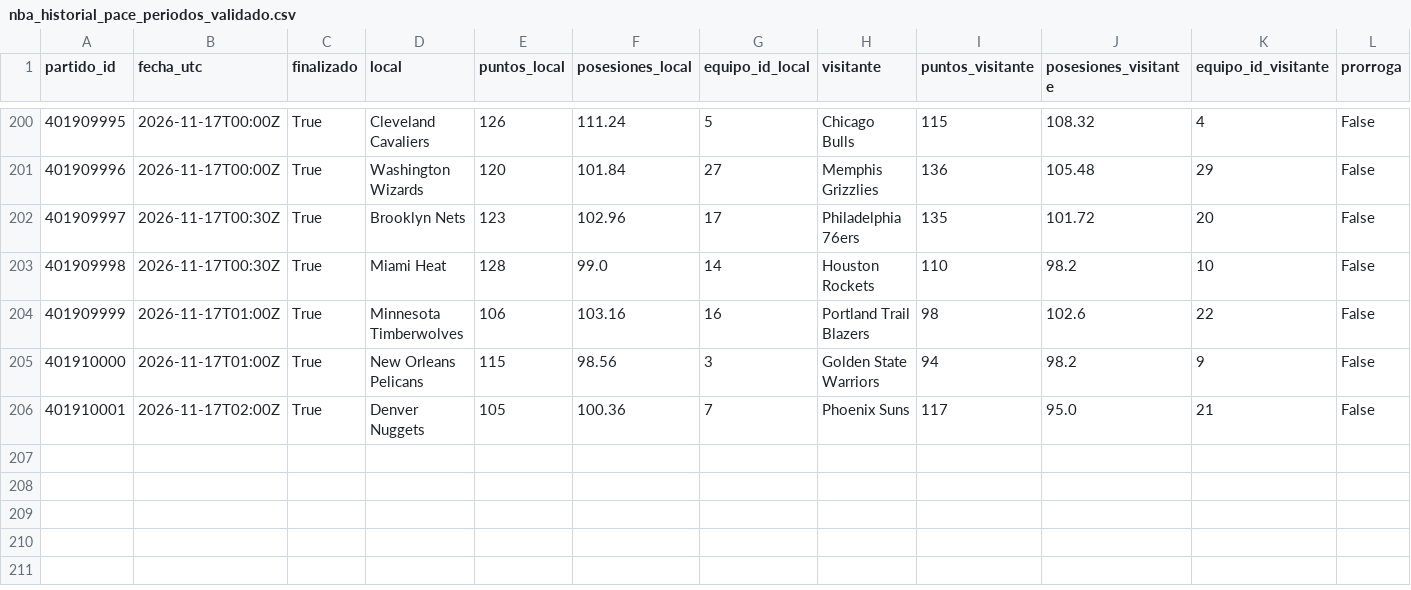
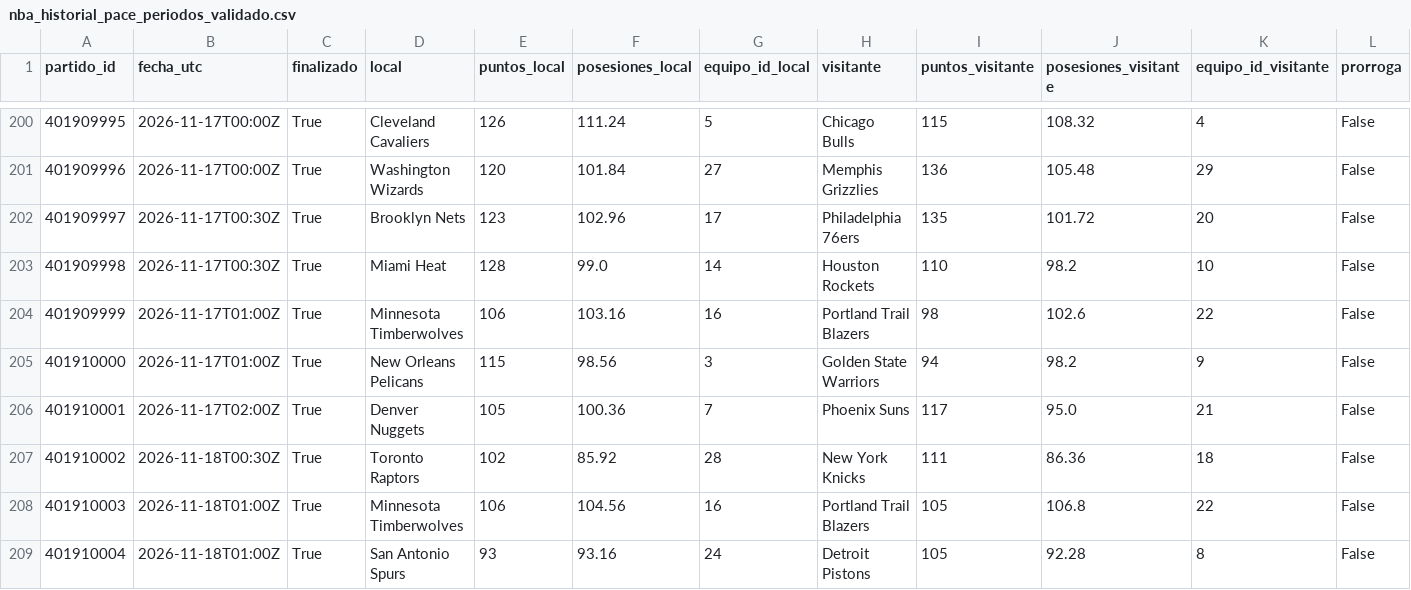
Before and after one commit to xooads1985-afk/nfl-betting-app, a CSV file: nba_historial_pace_periodos_validado.csv, drawn as a sheet; only a part is shown, gaps mark what is left out; rows hold the shown columns only; the diff names each change by its address in the sheet, - before the commit and + after, or states it on an @@ line.

```diff
--- a/nba_historial_pace_periodos_validado.csv
+++ b/nba_historial_pace_periodos_validado.csv
+row 207: 401910002 | 2026-11-18T00:30Z | True | Toronto Raptors | 102 | 85.92 | 28 | New York Knicks | 111 | 86.36 | 18 | False
+row 208: 401910003 | 2026-11-18T01:00Z | True | Minnesota Timberwolves | 106 | 104.56 | 16 | Portland Trail Blazers | 105 | 106.8 | 22 | False
+row 209: 401910004 | 2026-11-18T01:00Z | True | San Antonio Spurs | 93 | 93.16 | 24 | Detroit Pistons | 105 | 92.28 | 8 | False
```
Also changed, not shown: nba_historial_pace.csv.
